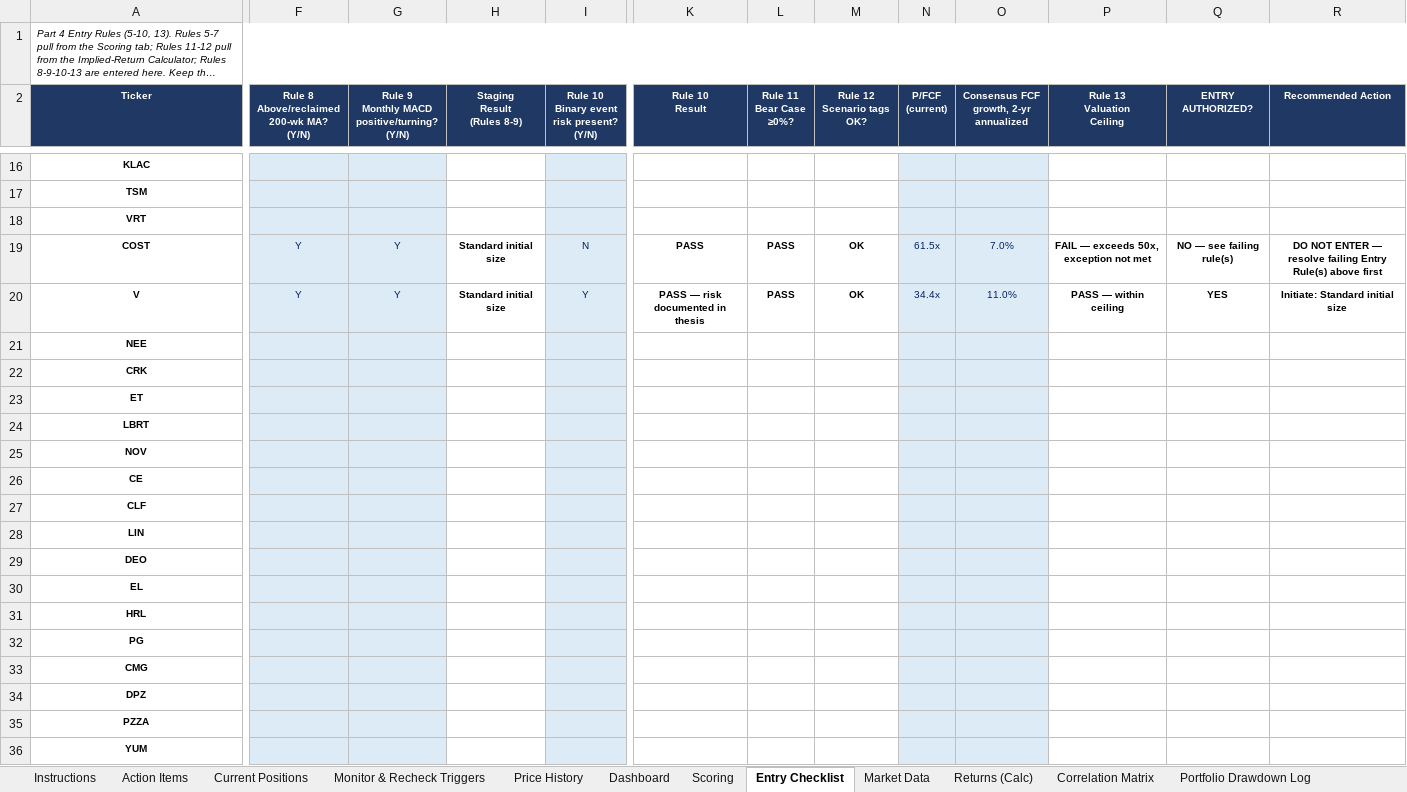
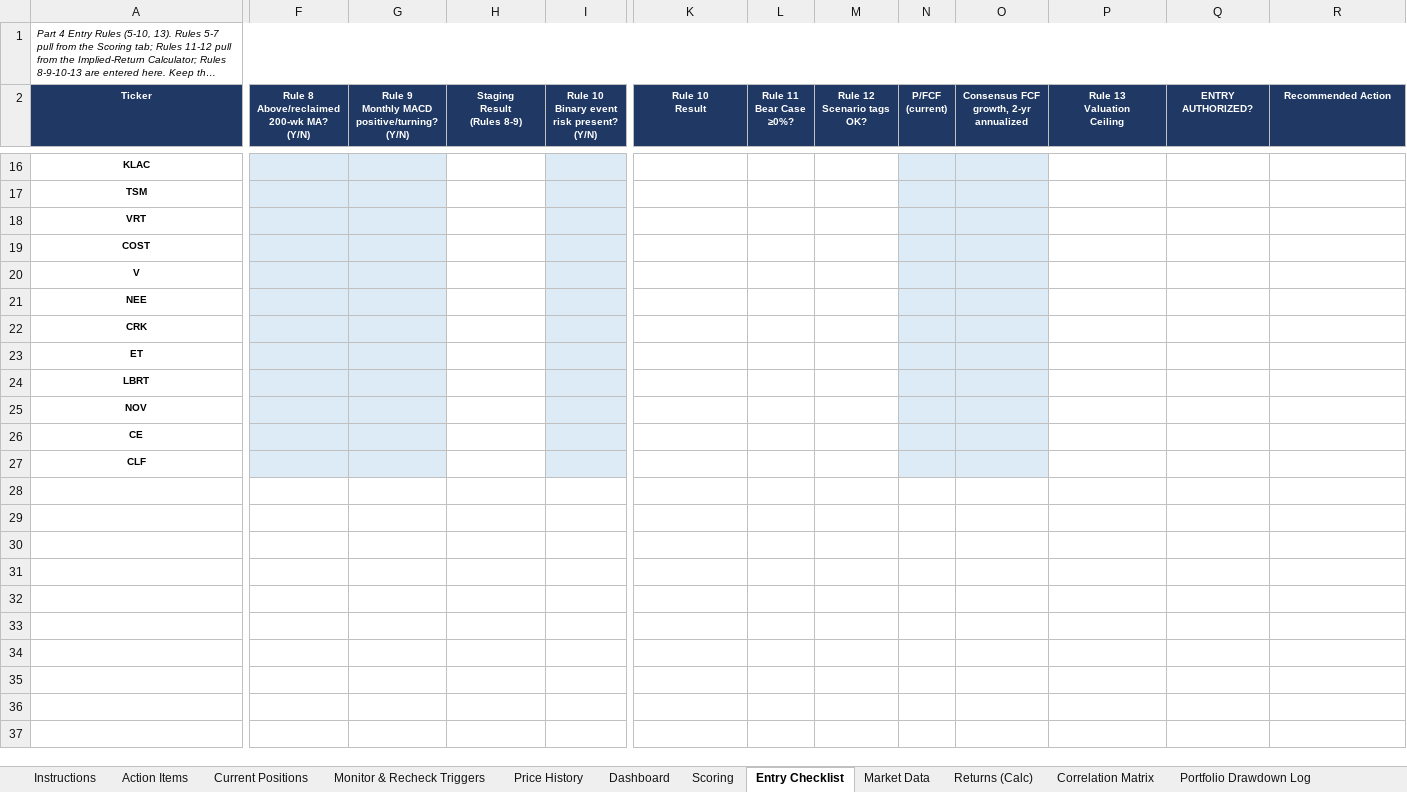
Before and after one commit to cope413/Stock_Picker, an Excel workbook: LANDRY_SYSTEM_WORKBOOK_25.xlsx, sheet Entry Checklist, drawn as a sheet; only a part is shown, gaps mark what is left out; long unchanged cells end in …; values as stored, in another font and other column widths than the file's, no borders; conditional formats and table styles not drawn; rows hold the shown columns only; the diff covers the shown part only; the diff names each change by its address in the sheet, - before the commit and + after, or states it on an @@ line.

```diff
--- a/LANDRY_SYSTEM_WORKBOOK_25.xlsx (sheet Entry Checklist)
+++ b/LANDRY_SYSTEM_WORKBOOK_25.xlsx (sheet Entry Checklist)
-F19:F20: Y
+F19:F20: (empty)
-G19:G20: Y
+G19:G20: (empty)
-H19:H20 (Staging Result (Rules 8-9)): Standard initial size
+H19:H20 (Staging Result (Rules 8-9)): (empty)
-I19: N
+I19: (empty)
-K19 (Rule 10 Result): PASS
+K19 (Rule 10 Result): (empty)
-L19:L20 (Rule 11 Bear Case ≥0%?): PASS
+L19:L20 (Rule 11 Bear Case ≥0%?): (empty)
-M19:M20 (Rule 12 Scenario tags OK?): OK
+M19:M20 (Rule 12 Scenario tags OK?): (empty)
-N19 (P/FCF (current)): 61.5x
+N19 (P/FCF (current)): (empty)
-O19: 7.0%
+O19: (empty)
-P19 (Rule 13 Valuation Ceiling): FAIL — exceeds 50x, exception not met
+P19 (Rule 13 Valuation Ceiling): (empty)
-Q19 (ENTRY AUTHORIZED?): NO — see failing rule(s)
+Q19 (ENTRY AUTHORIZED?): (empty)
-R19 (Recommended Action): DO NOT ENTER — resolve failing Entry Rule(s) above first
+R19 (Recommended Action): (empty)
-I20: Y
+I20: (empty)
-K20 (Rule 10 Result): PASS — risk documented in thesis
+K20 (Rule 10 Result): (empty)
-N20 (P/FCF (current)): 34.4x
+N20 (P/FCF (current)): (empty)
-O20: 11.0%
+O20: (empty)
-P20 (Rule 13 Valuation Ceiling): PASS — within ceiling
+P20 (Rule 13 Valuation Ceiling): (empty)
-Q20 (ENTRY AUTHORIZED?): YES
+Q20 (ENTRY AUTHORIZED?): (empty)
-R20 (Recommended Action): Initiate: Standard initial size
+R20 (Recommended Action): (empty)
-row 28: LIN
-row 29: DEO
-row 30: EL
-row 31: HRL
-row 32: PG
-row 33: CMG
-row 34: DPZ
-row 35: PZZA
-row 36: YUM
```
Also changed, not shown: 11 removed rows, 1 edited cell and cell formats elsewhere in this sheet, sheet Monitor & Recheck Triggers, sheet Dashboard, sheet Scoring, sheet Current Positions, sheet Implied-Return Calculator, sheet Journal, 5 more sheets, formulas that keep their value, charts or pictures.
